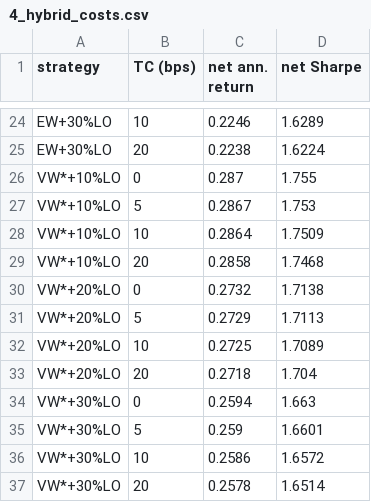
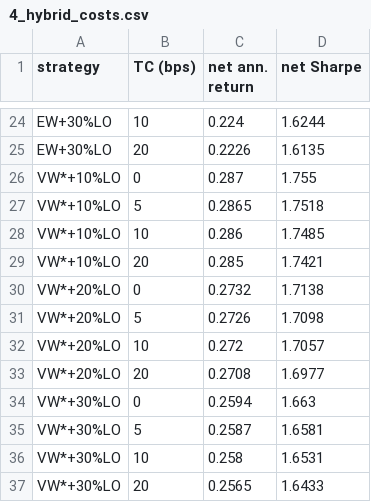
Before and after one commit to danielr56154/FE5108-midterm, a CSV file: exhibits/4_hybrid_costs.csv, drawn as a sheet; only a part is shown, gaps mark what is left out; the diff covers the shown part only; the diff names each change by its address in the sheet, - before the commit and + after, or states it on an @@ line.

```diff
--- a/exhibits/4_hybrid_costs.csv
+++ b/exhibits/4_hybrid_costs.csv
-C24 (net ann. return): 0.2246
+C24 (net ann. return): 0.224
-D24 (net Sharpe): 1.6289
+D24 (net Sharpe): 1.6244
-C25 (net ann. return): 0.2238
+C25 (net ann. return): 0.2226
-D25 (net Sharpe): 1.6224
+D25 (net Sharpe): 1.6135
-C27 (net ann. return): 0.2867
+C27 (net ann. return): 0.2865
-D27 (net Sharpe): 1.753
+D27 (net Sharpe): 1.7518
-C28 (net ann. return): 0.2864
+C28 (net ann. return): 0.286
-D28 (net Sharpe): 1.7509
+D28 (net Sharpe): 1.7485
-C29 (net ann. return): 0.2858
+C29 (net ann. return): 0.285
-D29 (net Sharpe): 1.7468
+D29 (net Sharpe): 1.7421
-C31 (net ann. return): 0.2729
+C31 (net ann. return): 0.2726
-D31 (net Sharpe): 1.7113
+D31 (net Sharpe): 1.7098
-C32 (net ann. return): 0.2725
+C32 (net ann. return): 0.272
-D32 (net Sharpe): 1.7089
+D32 (net Sharpe): 1.7057
-C33 (net ann. return): 0.2718
+C33 (net ann. return): 0.2708
-D33 (net Sharpe): 1.704
+D33 (net Sharpe): 1.6977
-C35 (net ann. return): 0.259
+C35 (net ann. return): 0.2587
-D35 (net Sharpe): 1.6601
+D35 (net Sharpe): 1.6581
-C36 (net ann. return): 0.2586
+C36 (net ann. return): 0.258
-D36 (net Sharpe): 1.6572
+D36 (net Sharpe): 1.6531
-C37 (net ann. return): 0.2578
+C37 (net ann. return): 0.2565
-D37 (net Sharpe): 1.6514
+D37 (net Sharpe): 1.6433
```
Also changed, not shown: 32 edited cells elsewhere in this file, exhibits/4_hybrid_monthly.csv, exhibits/4_hybrid_stats.csv, 20 other files.
